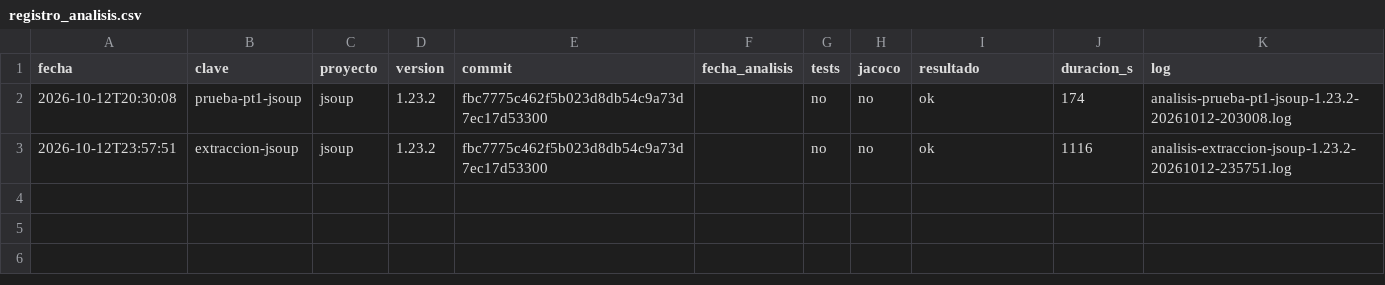
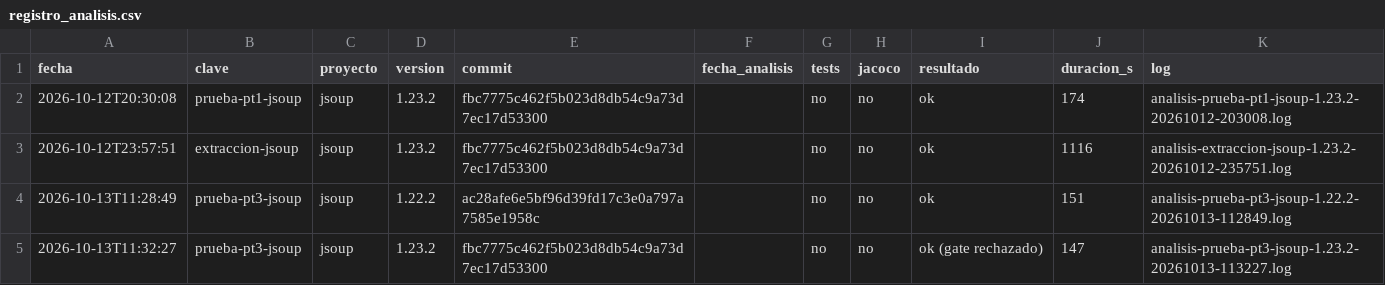
Before and after one commit to Ericthered123/metricas-sonarqube, a CSV file: datos/registro_analisis.csv, drawn as a sheet.

Commit message:
Prueba técnica 3: código nuevo entre releases sin historia de git (SCRUM-24)
- D2 confirmada en jsoup: 44 de 44 archivos cambiados marcados, ninguno de más; new_lines coincide con git diff -w
- exportar_medidas.py: métricas de código nuevo (campo period), período, fecha de creación y marca codigo_nuevo en issues
- diff_releases.py: diff real entre releases y cruce con SonarQube
- analizar.py: el gate rechazado ya no se registra como falla (el escáner 5.x no imprime ANALYSIS SUCCESSFUL)
- docker-compose.yml: monta el volumen de datos de PostgreSQL; antes cada down + up perdía la base
- docs: resultados de la PT3 y diccionario actualizado

```diff
--- a/datos/registro_analisis.csv
+++ b/datos/registro_analisis.csv
@@ -3 +3,3 @@ fecha,clave,proyecto,version,commit,fecha_analisis,tests,jacoco,resultado,duraci
 2026-10-12T23:57:51,extraccion-jsoup,jsoup,1.23.2,fbc7775c462f5b023d8db54c9a73d7ec17d53300,,no,no,ok,1116,analisis-extraccion-jsoup-1.23.2-20261012-235751.log
+2026-10-13T11:28:49,prueba-pt3-jsoup,jsoup,1.22.2,ac28afe6e5bf96d39fd17c3e0a797a7585e1958c,,no,no,ok,151,analisis-prueba-pt3-jsoup-1.22.2-20261013-112849.log
+2026-10-13T11:32:27,prueba-pt3-jsoup,jsoup,1.23.2,fbc7775c462f5b023d8db54c9a73d7ec17d53300,,no,no,ok (gate rechazado),147,analisis-prueba-pt3-jsoup-1.23.2-20261013-113227.log
```
Also changed, not shown: 13 other files.
